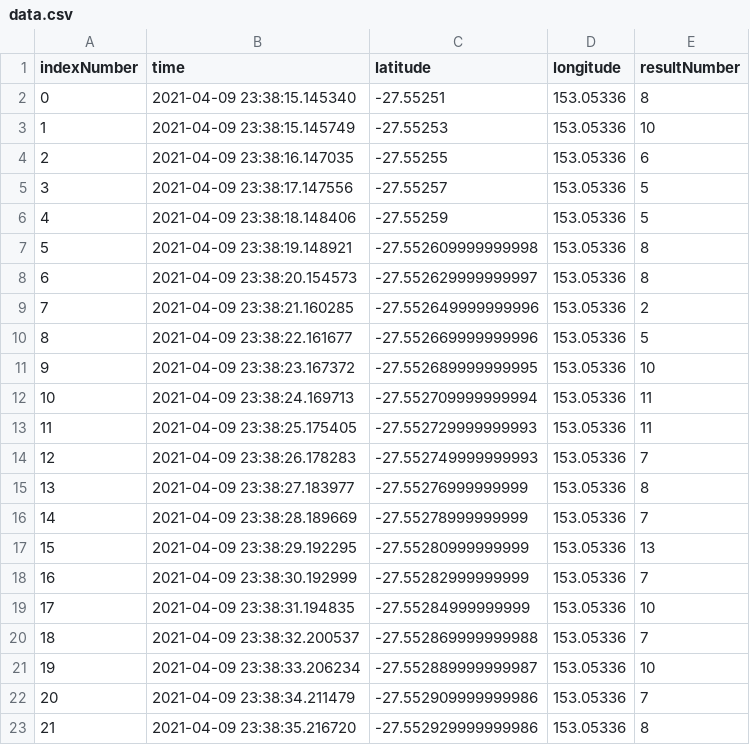
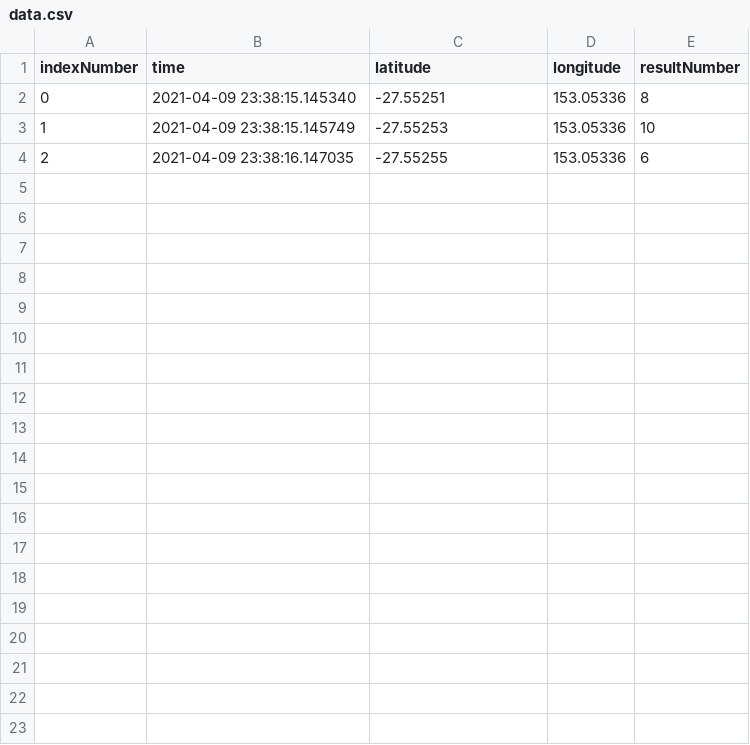
Before and after one commit to benuav/Realtime_Data_Visualization, a CSV file: data/data.csv, drawn as a sheet; only a part is shown; the diff covers the shown part only; the diff names each change by its address in the sheet, - before the commit and + after, or states it on an @@ line.

Commit message:
fitch data from csv for display mark on google map

```diff
--- a/data/data.csv
+++ b/data/data.csv
-row 5: 3 | 2021-04-09 23:38:17.147556 | -27.55257 | 153.05336 | 5
-row 6: 4 | 2021-04-09 23:38:18.148406 | -27.55259 | 153.05336 | 5
-row 7: 5 | 2021-04-09 23:38:19.148921 | -27.552609999999998 | 153.05336 | 8
-row 8: 6 | 2021-04-09 23:38:20.154573 | -27.552629999999997 | 153.05336 | 8
-row 9: 7 | 2021-04-09 23:38:21.160285 | -27.552649999999996 | 153.05336 | 2
-row 10: 8 | 2021-04-09 23:38:22.161677 | -27.552669999999996 | 153.05336 | 5
-row 11: 9 | 2021-04-09 23:38:23.167372 | -27.552689999999995 | 153.05336 | 10
-row 12: 10 | 2021-04-09 23:38:24.169713 | -27.552709999999994 | 153.05336 | 11
-row 13: 11 | 2021-04-09 23:38:25.175405 | -27.552729999999993 | 153.05336 | 11
-row 14: 12 | 2021-04-09 23:38:26.178283 | -27.552749999999993 | 153.05336 | 7
-row 15: 13 | 2021-04-09 23:38:27.183977 | -27.55276999999999 | 153.05336 | 8
-row 16: 14 | 2021-04-09 23:38:28.189669 | -27.55278999999999 | 153.05336 | 7
-row 17: 15 | 2021-04-09 23:38:29.192295 | -27.55280999999999 | 153.05336 | 13
-row 18: 16 | 2021-04-09 23:38:30.192999 | -27.55282999999999 | 153.05336 | 7
-row 19: 17 | 2021-04-09 23:38:31.194835 | -27.55284999999999 | 153.05336 | 10
-row 20: 18 | 2021-04-09 23:38:32.200537 | -27.552869999999988 | 153.05336 | 7
-row 21: 19 | 2021-04-09 23:38:33.206234 | -27.552889999999987 | 153.05336 | 10
-row 22: 20 | 2021-04-09 23:38:34.211479 | -27.552909999999986 | 153.05336 | 7
-row 23: 21 | 2021-04-09 23:38:35.216720 | -27.552929999999986 | 153.05336 | 8
```
Also changed, not shown: 16 removed rows elsewhere in this file, 2 other files.
